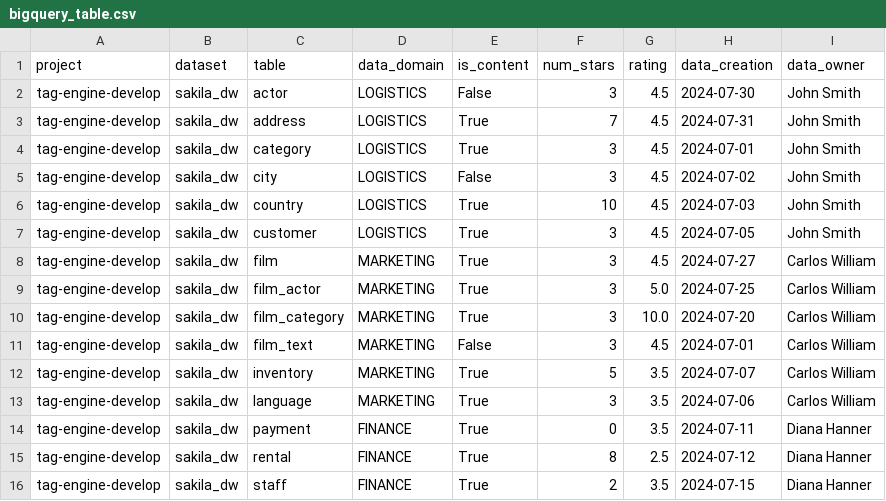
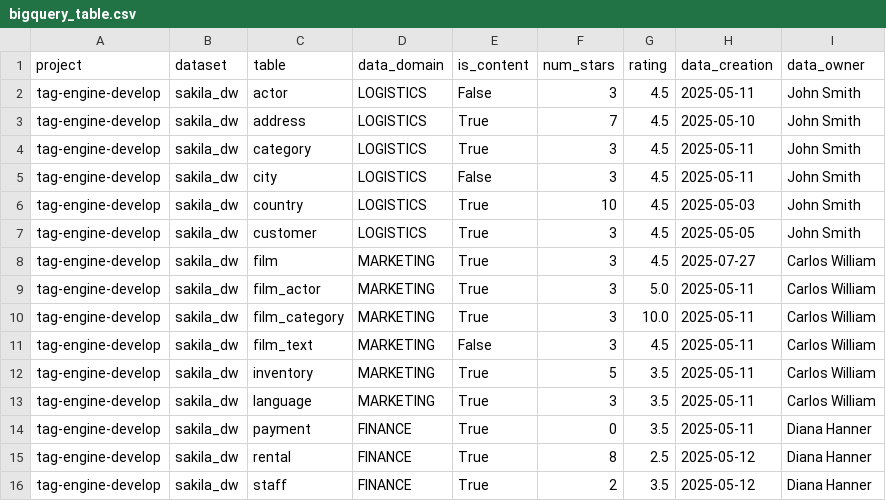
Before and after one commit to GoogleCloudPlatform/datacatalog-tag-engine, a CSV file: examples/configs/import/sample_data/bigquery_table.csv, drawn as a sheet.

```diff
--- a/examples/configs/import/sample_data/bigquery_table.csv
+++ b/examples/configs/import/sample_data/bigquery_table.csv
@@ -1,16 +1,16 @@
 project,dataset,table,data_domain,is_content,num_stars,rating,data_creation,data_owner
-tag-engine-develop,sakila_dw,actor,LOGISTICS,False,3,4.5,2024-07-30,John Smith
-tag-engine-develop,sakila_dw,address,LOGISTICS,True,7,4.5,2024-07-31,John Smith
-tag-engine-develop,sakila_dw,category,LOGISTICS,True,3,4.5,2024-07-01,John Smith
-tag-engine-develop,sakila_dw,city,LOGISTICS,False,3,4.5,2024-07-02,John Smith
-tag-engine-develop,sakila_dw,country,LOGISTICS,True,10,4.5,2024-07-03,John Smith
-tag-engine-develop,sakila_dw,customer,LOGISTICS,True,3,4.5,2024-07-05,John Smith
-tag-engine-develop,sakila_dw,film,MARKETING,True,3,4.5,2024-07-27,Carlos William
-tag-engine-develop,sakila_dw,film_actor,MARKETING,True,3,5.0,2024-07-25,Carlos William
-tag-engine-develop,sakila_dw,film_category,MARKETING,True,3,10.0,2024-07-20,Carlos William
-tag-engine-develop,sakila_dw,film_text,MARKETING,False,3,4.5,2024-07-01,Carlos William
-tag-engine-develop,sakila_dw,inventory,MARKETING,True,5,3.5,2024-07-07,Carlos William
-tag-engine-develop,sakila_dw,language,MARKETING,True,3,3.5,2024-07-06,Carlos William
-tag-engine-develop,sakila_dw,payment,FINANCE,True,0,3.5,2024-07-11,Diana Hanner
-tag-engine-develop,sakila_dw,rental,FINANCE,True,8,2.5,2024-07-12,Diana Hanner
-tag-engine-develop,sakila_dw,staff,FINANCE,True,2,3.5,2024-07-15,Diana Hanner
+tag-engine-develop,sakila_dw,actor,LOGISTICS,False,3,4.5,2025-05-11,John Smith
+tag-engine-develop,sakila_dw,address,LOGISTICS,True,7,4.5,2025-05-10,John Smith
+tag-engine-develop,sakila_dw,category,LOGISTICS,True,3,4.5,2025-05-11,John Smith
+tag-engine-develop,sakila_dw,city,LOGISTICS,False,3,4.5,2025-05-11,John Smith
+tag-engine-develop,sakila_dw,country,LOGISTICS,True,10,4.5,2025-05-03,John Smith
+tag-engine-develop,sakila_dw,customer,LOGISTICS,True,3,4.5,2025-05-05,John Smith
+tag-engine-develop,sakila_dw,film,MARKETING,True,3,4.5,2025-07-27,Carlos William
+tag-engine-develop,sakila_dw,film_actor,MARKETING,True,3,5.0,2025-05-11,Carlos William
+tag-engine-develop,sakila_dw,film_category,MARKETING,True,3,10.0,2025-05-11,Carlos William
+tag-engine-develop,sakila_dw,film_text,MARKETING,False,3,4.5,2025-05-11,Carlos William
+tag-engine-develop,sakila_dw,inventory,MARKETING,True,5,3.5,2025-05-11,Carlos William
+tag-engine-develop,sakila_dw,language,MARKETING,True,3,3.5,2025-05-11,Carlos William
+tag-engine-develop,sakila_dw,payment,FINANCE,True,0,3.5,2025-05-11,Diana Hanner
+tag-engine-develop,sakila_dw,rental,FINANCE,True,8,2.5,2025-05-12,Diana Hanner
+tag-engine-develop,sakila_dw,staff,FINANCE,True,2,3.5,2025-05-12,Diana Hanner
```
Also changed, not shown: 10 other files.
